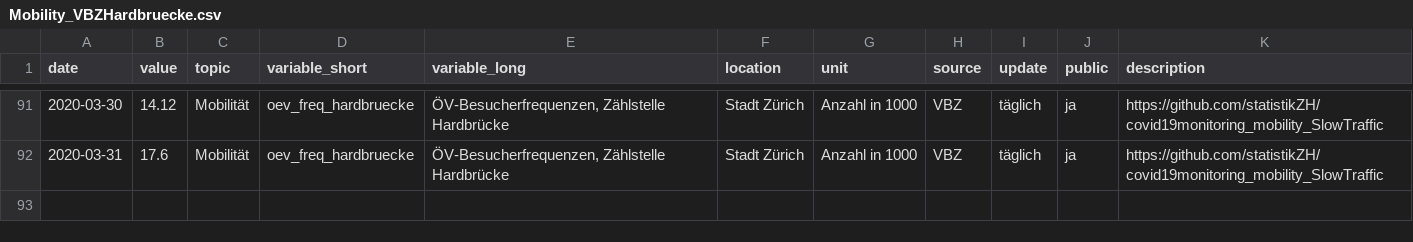
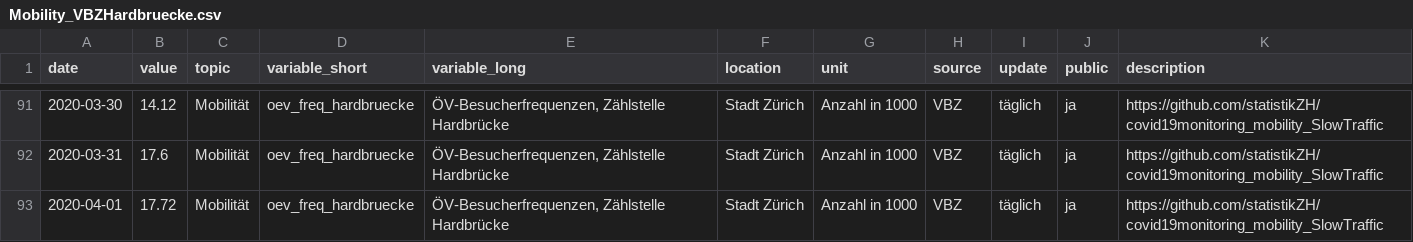
Before and after one commit to statistikZH/covid19monitoring_mobility_VBZHardbruecke, a CSV file: Mobility_VBZHardbruecke.csv, drawn as a sheet; only a part is shown, gaps mark what is left out; the diff names each change by its address in the sheet, - before the commit and + after, or states it on an @@ line.

Commit message:
update 2.4.

```diff
--- a/Mobility_VBZHardbruecke.csv
+++ b/Mobility_VBZHardbruecke.csv
+row 93: 2020-04-01 | 17.72 | Mobilität | oev_freq_hardbruecke | ÖV-Besucherfrequenzen, Zählstelle Hardbrücke | Stadt Zürich | Anzahl in 1000 | VBZ | täglich | ja | https://github.com/statistikZH/covid19monitoring_mobility_SlowTraffic
```
